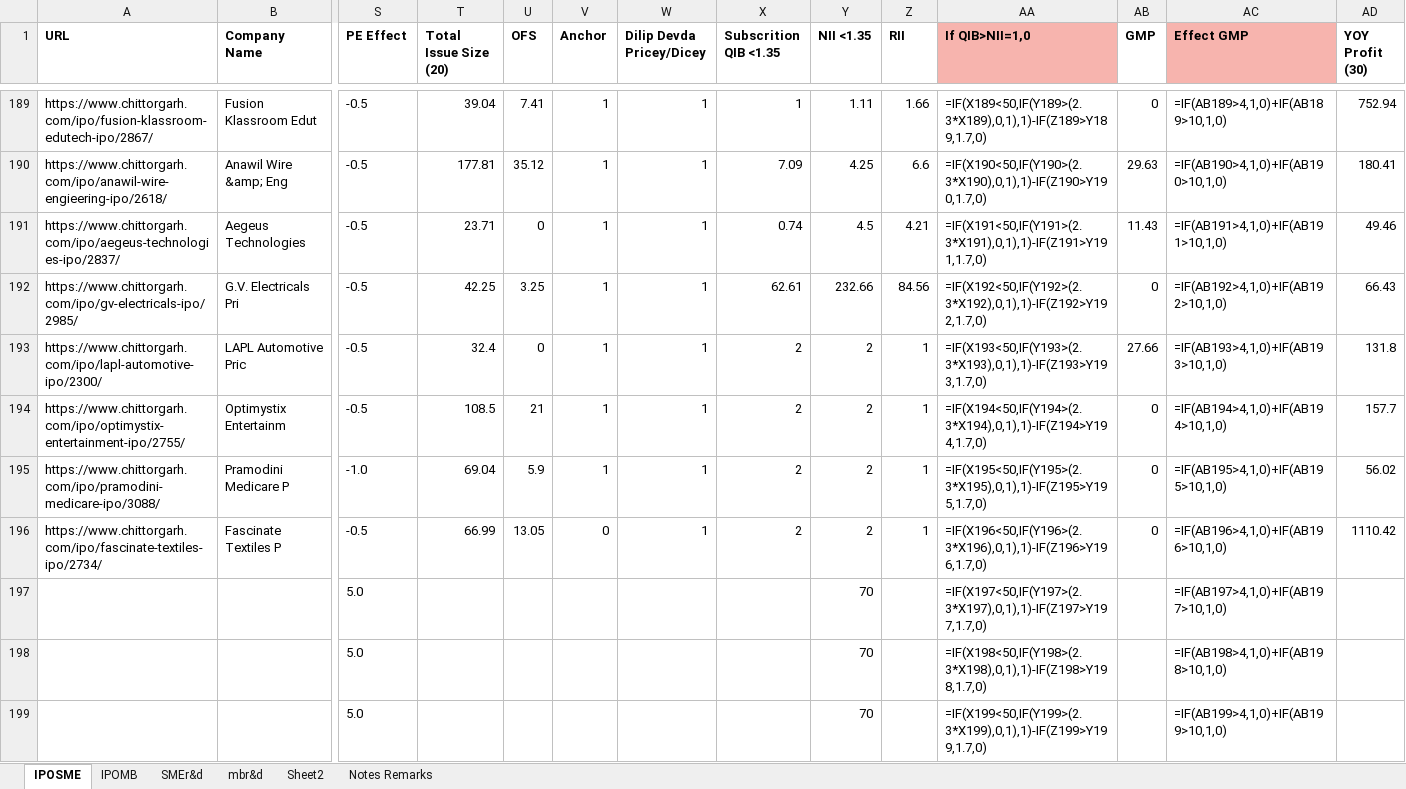
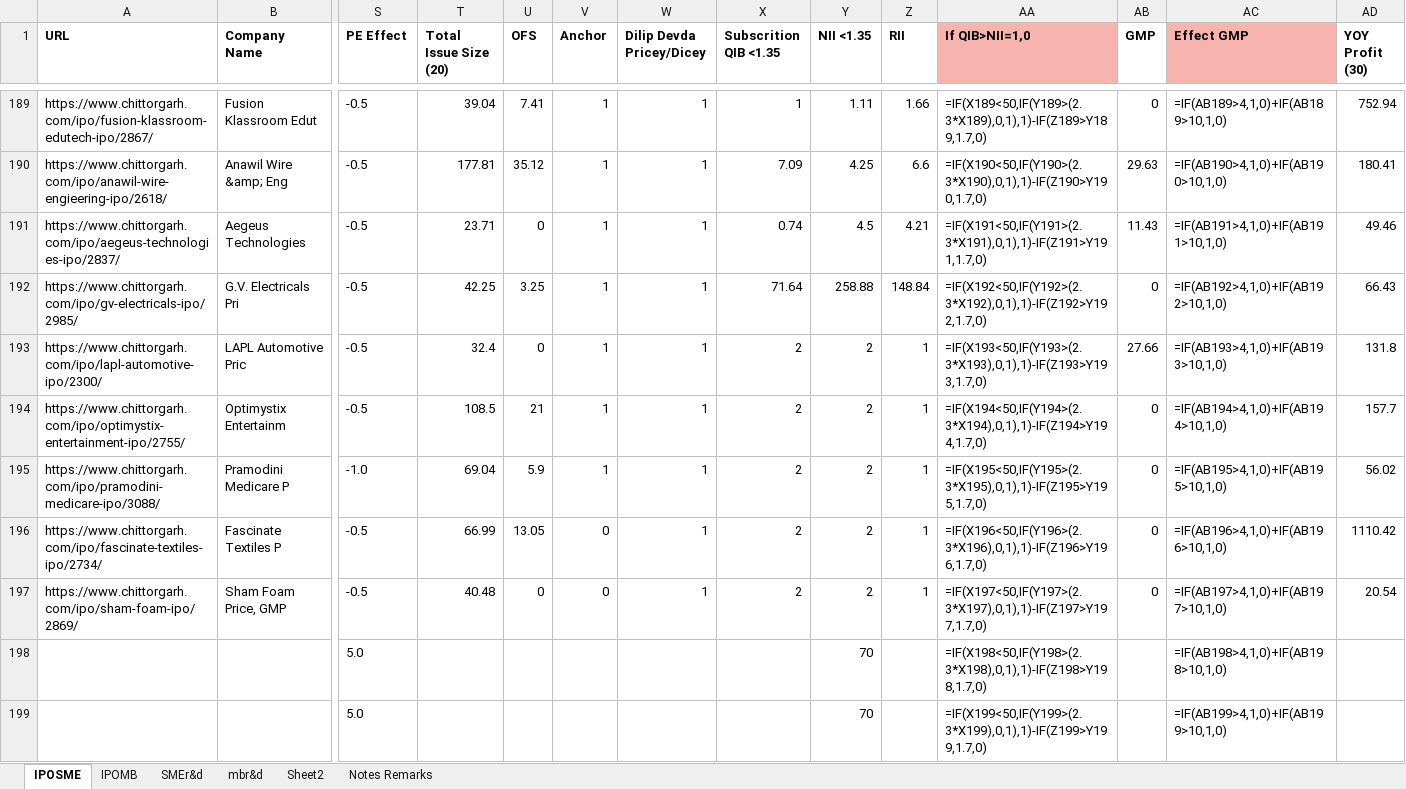
Before and after one commit to PrakharVasishtha/CapitalFund1, an Excel workbook: General.xlsx, sheet IPOSME, drawn as a sheet; only a part is shown, gaps mark what is left out; values as stored, in another font and other column widths than the file's, no borders; formulas without a stored value are shown as written; conditional formats not drawn; removed rows and columns are numbered as before the commit, all else as after; rows hold the shown columns only; the diff names each change by its address in the sheet, - before the commit and + after, or states it on an @@ line.

```diff
--- a/General.xlsx (sheet IPOSME)
+++ b/General.xlsx (sheet IPOSME)
-X192 (Subscrition QIB <1.35): 62.61
+X192 (Subscrition QIB <1.35): 71.64
-Y192 (NII <1.35): 232.66
+Y192 (NII <1.35): 258.88
-Z192 (RII): 84.56
+Z192 (RII): 148.84
-row 197:  |  | 5.0 |  |  |  |  |  | 70 |  | =IF(X197<50,IF(Y197>(2.3*X197),0,1),1)-IF(Z197>Y197,1.7,0) |  | =IF(AB197>4,1,0)+IF(AB197>10,1,0)
+row 197: https://www.chittorgarh.com/ipo/sham-foam-ipo/2869/ | Sham Foam Price, GMP | -0.5 | 40.48 | 0 | 0 | 1 | 2 | 2 | 1 | =IF(X197<50,IF(Y197>(2.3*X197),0,1),1)-IF(Z197>Y197,1.7,0) | 0 | =IF(AB197>4,1,0)+IF(AB197>10,1,0) | 20.54
```
Also changed, not shown: sheet IPOMB, 20 other files.
